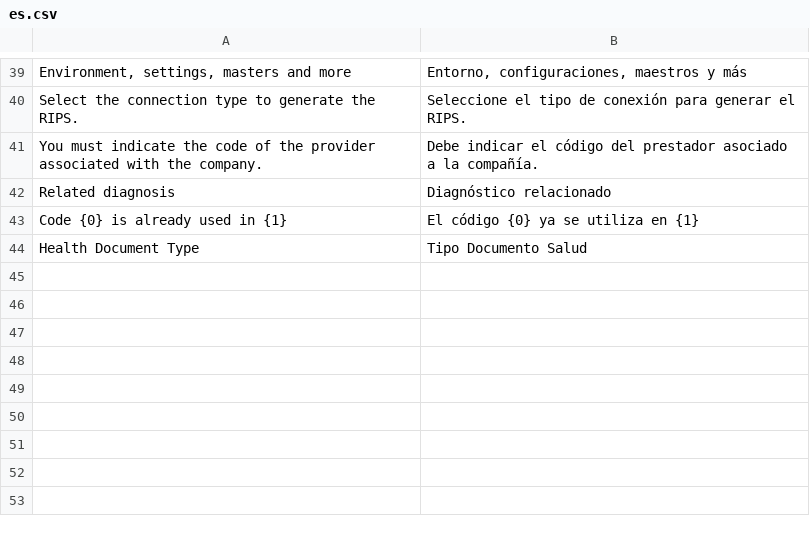
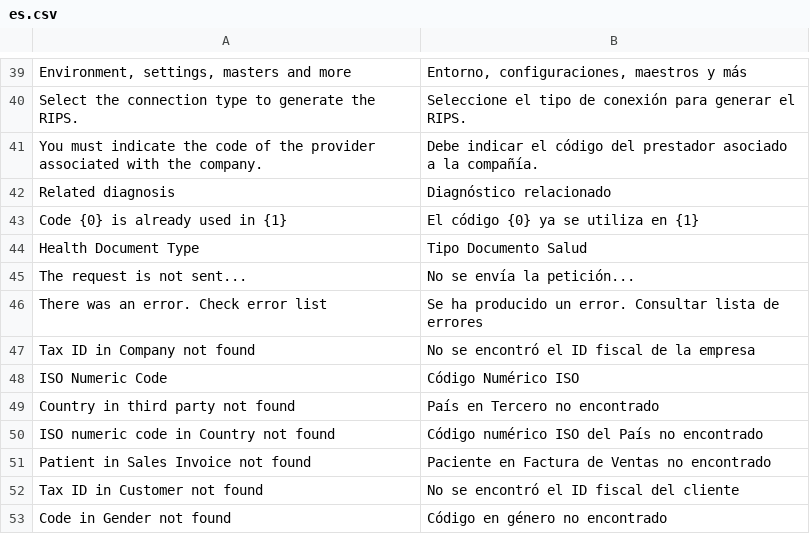
Before and after one commit to qlip-cloud/Healthcare-localization-, a CSV file: healthcare_localization/translations/es.csv, drawn as a sheet; only a part is shown, gaps mark what is left out; the diff names each change by its address in the sheet, - before the commit and + after, or states it on an @@ line.

```diff
--- a/healthcare_localization/translations/es.csv
+++ b/healthcare_localization/translations/es.csv
+row 45: The request is not sent... | No se envía la petición...
+row 46: There was an error. Check error list | Se ha producido un error. Consultar lista de errores
+row 47: Tax ID in Company not found | No se encontró el ID fiscal de la empresa
+row 48: ISO Numeric Code | Código Numérico ISO
+row 49: Country in third party not found | País en Tercero no encontrado
+row 50: ISO numeric code in Country not found | Código numérico ISO del País no encontrado
+row 51: Patient in Sales Invoice not found | Paciente en Factura de Ventas no encontrado
+row 52: Tax ID in Customer not found | No se encontró el ID fiscal del cliente
+row 53: Code in Gender not found | Código en género no encontrado
```
Also changed, not shown: 7 other files.
